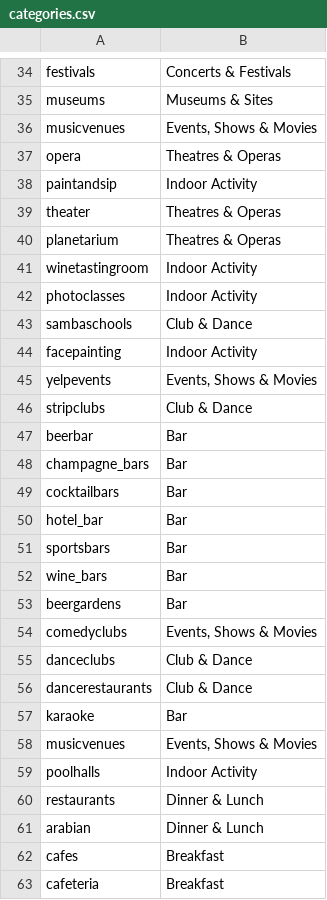
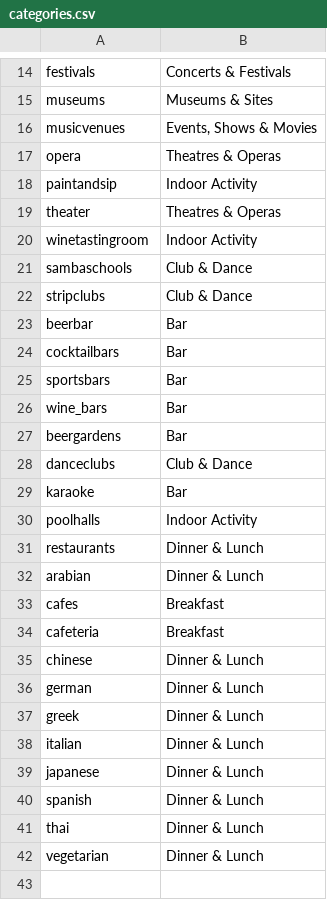
Before and after one commit to zcallanan/rails-date-fox, a CSV file: categories.csv, drawn as a sheet; only a part is shown, gaps mark what is left out; the shorter side is filled out with more unchanged rows; the diff covers the shown part only.

```diff
--- a/categories.csv
+++ b/categories.csv
@@ -39,13 +19,7 @@ paintandsip,Indoor Activity
 theater,Theatres & Operas
-planetarium,Theatres & Operas
 winetastingroom,Indoor Activity
-photoclasses,Indoor Activity
 sambaschools,Club & Dance
-facepainting,Indoor Activity
-yelpevents,"Events, Shows & Movies"
 stripclubs,Club & Dance
 beerbar,Bar
-champagne_bars,Bar
 cocktailbars,Bar
-hotel_bar,Bar
 sportsbars,Bar
@@ -53,7 +27,4 @@ wine_bars,Bar
 beergardens,Bar
-comedyclubs,"Events, Shows & Movies"
 danceclubs,Club & Dance
-dancerestaurants,Club & Dance
 karaoke,Bar
-musicvenues,"Events, Shows & Movies"
 poolhalls,Indoor Activity
```
Also changed, not shown: 27 removed rows elsewhere in this file, 1 other file.
